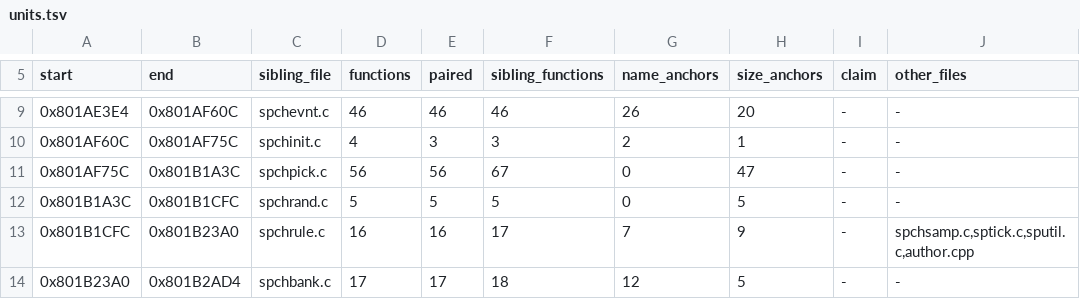
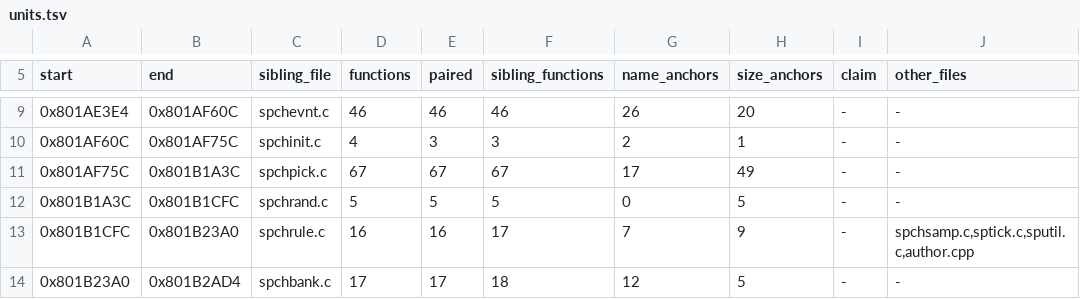
Before and after one commit to mitsevox/nflstreet2, a TSV file: config/GN7E69-rev0/boundaries/units.tsv, drawn as a sheet; only a part is shown, gaps mark what is left out.

```diff
--- a/config/GN7E69-rev0/boundaries/units.tsv
+++ b/config/GN7E69-rev0/boundaries/units.tsv
@@ -10,3 +10,3 @@ start	end	sibling_file	functions	paired	sibling_functions	name_anchors	size_anch
 0x801AF60C	0x801AF75C	spchinit.c	4	3	3	2	1	-	-
-0x801AF75C	0x801B1A3C	spchpick.c	56	56	67	0	47	-	-
+0x801AF75C	0x801B1A3C	spchpick.c	67	67	67	17	49	-	-
 0x801B1A3C	0x801B1CFC	spchrand.c	5	5	5	0	5	-	-
```
Also changed, not shown: config/GN7E69-rev0/boundaries/edges.tsv, config/GN7E69-rev0/boundaries/names.tsv.
